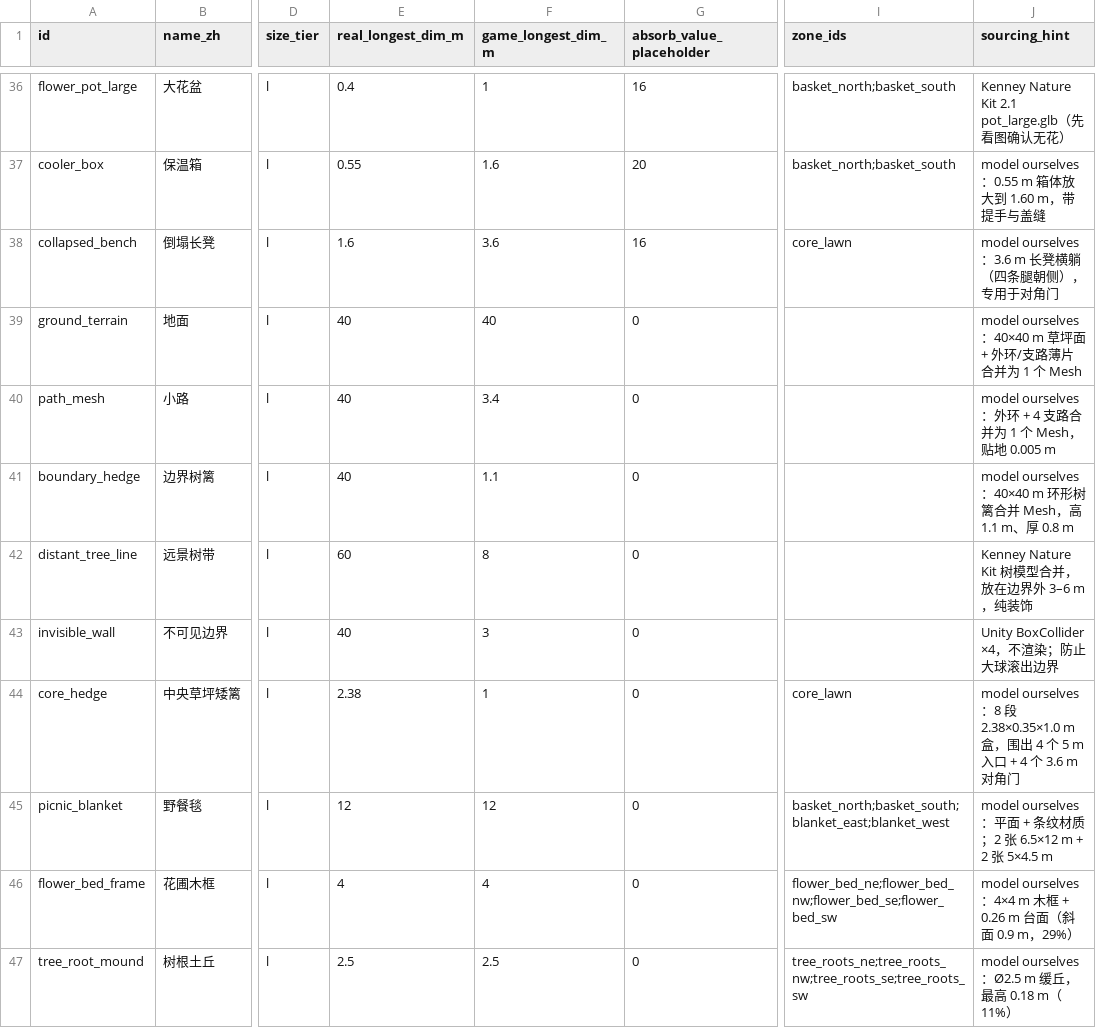
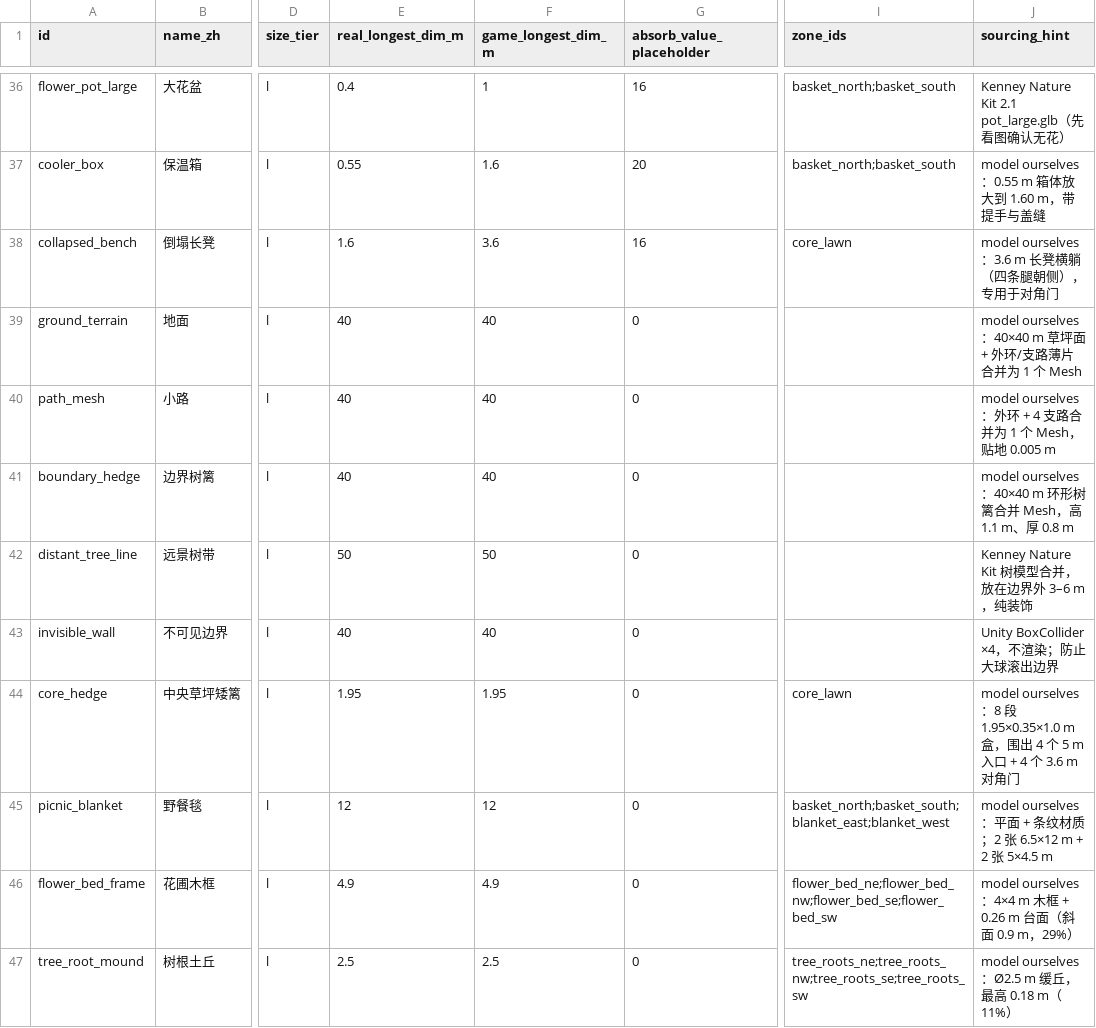
Before and after one commit to FuLuTang/VRChatKatamariDanacy, a CSV file: Docs/Design/Maps/PicnicLawn/prop_catalog.csv, drawn as a sheet; only a part is shown, gaps mark what is left out; the diff covers the shown part only; the diff names each change by its address in the sheet, - before the commit and + after, or states it on an @@ line.

Commit message:
Finalize picnic lawn layout; note four diagonal gates vs four main entrances

```diff
--- a/Docs/Design/Maps/PicnicLawn/prop_catalog.csv
+++ b/Docs/Design/Maps/PicnicLawn/prop_catalog.csv
-F40 (game_longest_dim_m): 3.4
+F40 (game_longest_dim_m): 40
-F41 (game_longest_dim_m): 1.1
+F41 (game_longest_dim_m): 40
-E42 (real_longest_dim_m): 60
+E42 (real_longest_dim_m): 50
-F42 (game_longest_dim_m): 8
+F42 (game_longest_dim_m): 50
-F43 (game_longest_dim_m): 3
+F43 (game_longest_dim_m): 40
-E44 (real_longest_dim_m): 2.38
+E44 (real_longest_dim_m): 1.95
-F44 (game_longest_dim_m): 1
+F44 (game_longest_dim_m): 1.95
-J44 (sourcing_hint): …：8 段 2.38×0.35×1.0 m 盒，围…
+J44 (sourcing_hint): …：8 段 1.95×0.35×1.0 m 盒，围…
-E46 (real_longest_dim_m): 4
+E46 (real_longest_dim_m): 4.9
-F46 (game_longest_dim_m): 4
+F46 (game_longest_dim_m): 4.9
```
Also changed, not shown: 6 edited cells elsewhere in this file, 3 other files.
